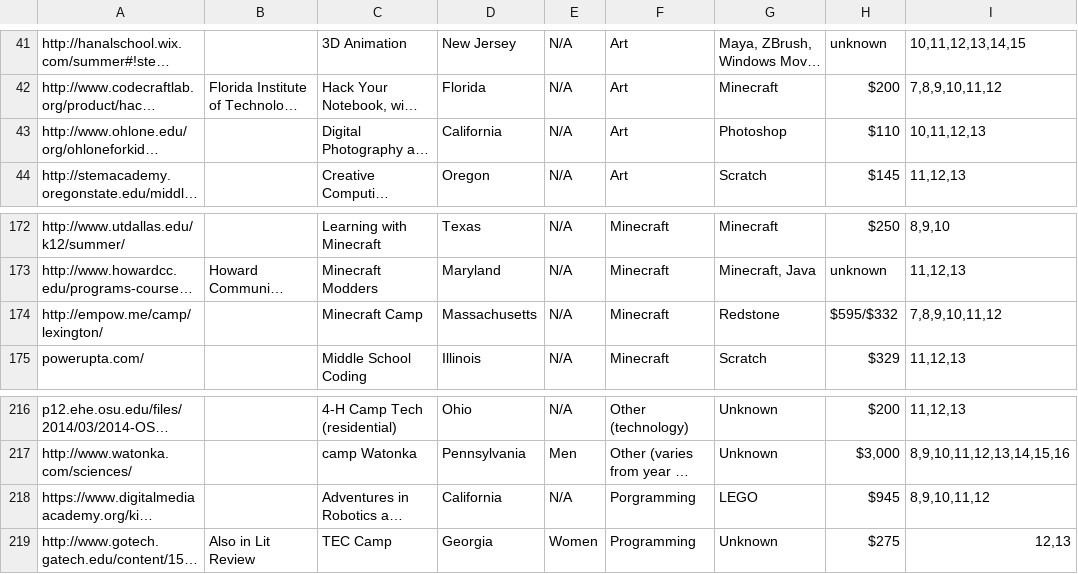
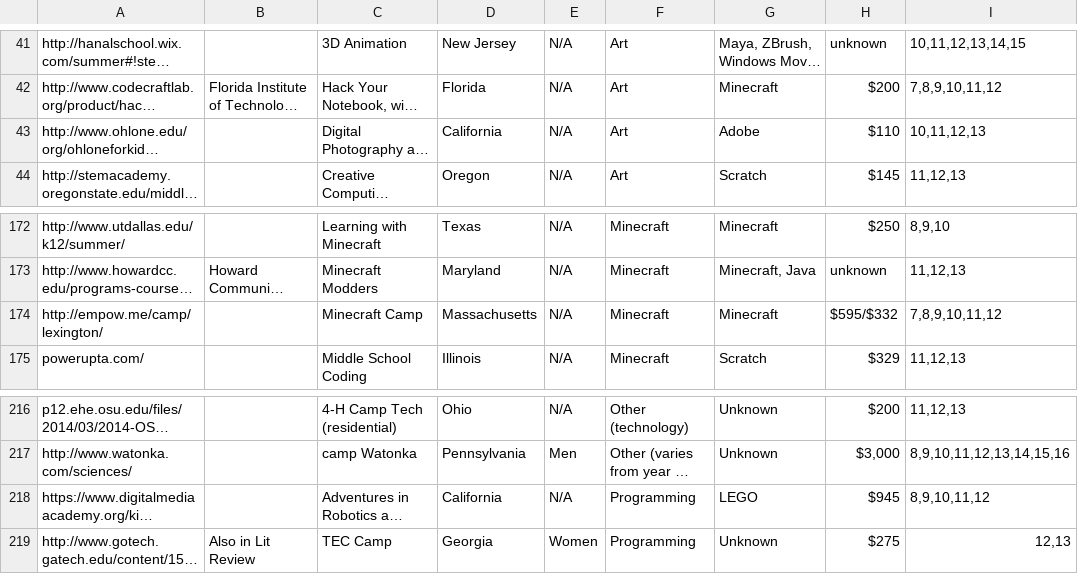
Before and after one commit to GlimmerLabs/code-camp-hacks, a TSV file: Organized Data for Paper - Camp Survey.tsv, drawn as a sheet; only a part is shown, gaps mark what is left out; long unchanged cells end in …; the diff names each change by its address in the sheet, - before the commit and + after, or states it on an @@ line.

Commit message:
DATA

```diff
--- a/Organized Data for Paper - Camp Survey.tsv
+++ b/Organized Data for Paper - Camp Survey.tsv
-G43: Photoshop
+G43: Adobe
-G174: Redstone
+G174: Minecraft
-F218: Porgramming
+F218: Programming
```
